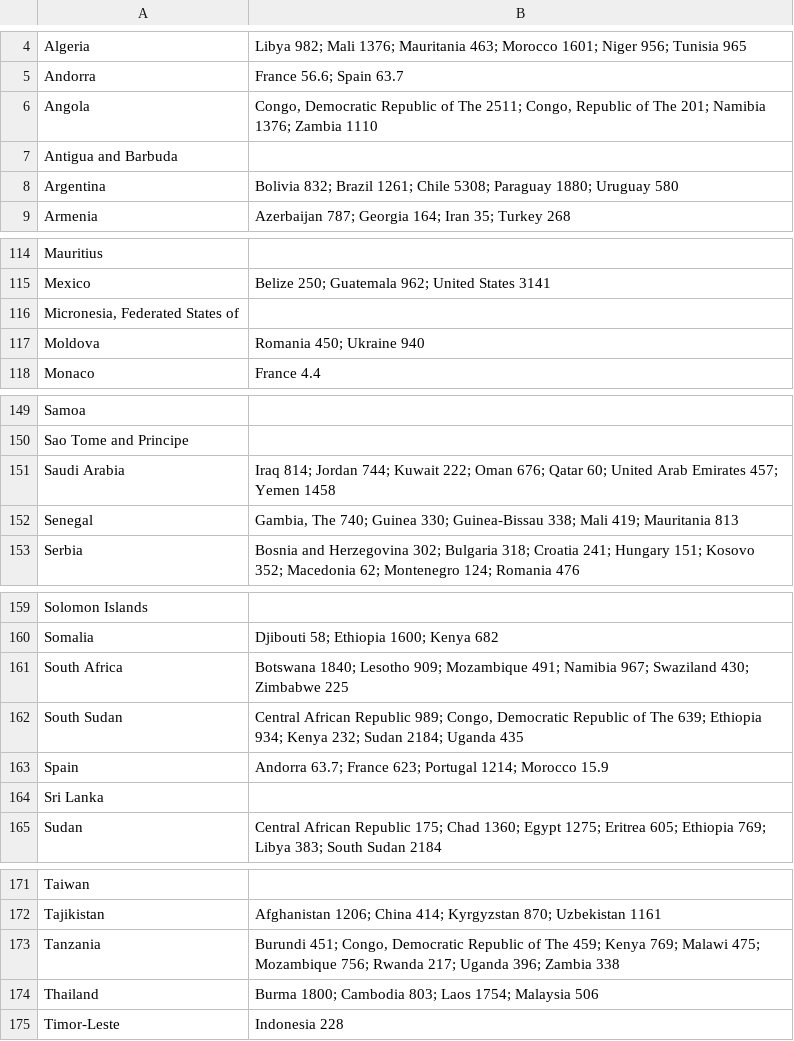
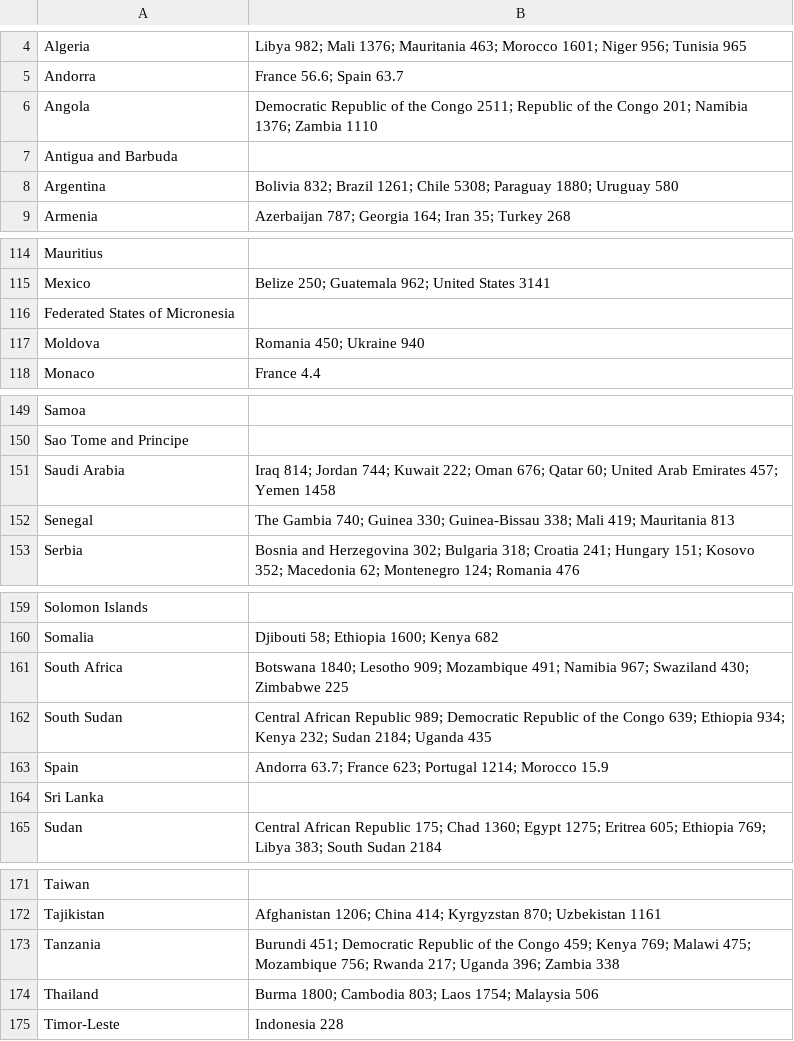
Before and after one commit to WHOteam/rawdata, a CSV file: borders.csv, drawn as a sheet; only a part is shown, gaps mark what is left out; the diff covers the shown part only.

```diff
--- a/borders.csv
+++ b/borders.csv
@@ -5,3 +5,3 @@ Algeria,Libya 982; Mali 1376; Mauritania 463; Morocco 1601; Niger 956; Tunisia 9
 Andorra,France 56.6; Spain 63.7
-Angola,"Congo, Democratic Republic of The 2511; Congo, Republic of The 201; Namibia 1376; Zambia 1110"
+Angola,Democratic Republic of the Congo 2511; Republic of the Congo 201; Namibia 1376; Zambia 1110
 Antigua and Barbuda,
@@ -115,3 +115,3 @@ Mauritius,
 Mexico,Belize 250; Guatemala 962; United States 3141
-"Micronesia, Federated States of",
+Federated States of Micronesia,
 Moldova,Romania 450; Ukraine 940
@@ -151,3 +151,3 @@ Sao Tome and Principe,
 Saudi Arabia,Iraq 814; Jordan 744; Kuwait 222; Oman 676; Qatar 60; United Arab Emirates 457; Yemen 1458
-Senegal,"Gambia, The 740; Guinea 330; Guinea-Bissau 338; Mali 419; Mauritania 813"
+Senegal,The Gambia 740; Guinea 330; Guinea-Bissau 338; Mali 419; Mauritania 813
 Serbia,Bosnia and Herzegovina 302; Bulgaria 318; Croatia 241; Hungary 151; Kosovo 352; Macedonia 62; Montenegro 124; Romania 476
@@ -161,3 +161,3 @@ Somalia,Djibouti 58; Ethiopia 1600; Kenya 682
 South Africa,Botswana 1840; Lesotho 909; Mozambique 491; Namibia 967; Swaziland 430; Zimbabwe 225
-South Sudan,"Central African Republic 989; Congo, Democratic Republic of The 639; Ethiopia 934; Kenya 232; Sudan 2184; Uganda 435"
+South Sudan,Central African Republic 989; Democratic Republic of the Congo 639; Ethiopia 934; Kenya 232; Sudan 2184; Uganda 435
 Spain,Andorra 63.7; France 623; Portugal 1214; Morocco 15.9
@@ -172,3 +172,3 @@ Taiwan,
 Tajikistan,Afghanistan 1206; China 414; Kyrgyzstan 870; Uzbekistan 1161
-Tanzania,"Burundi 451; Congo, Democratic Republic of The 459; Kenya 769; Malawi 475; Mozambique 756; Rwanda 217; Uganda 396; Zambia 338"
+Tanzania,Burundi 451; Democratic Republic of the Congo 459; Kenya 769; Malawi 475; Mozambique 756; Rwanda 217; Uganda 396; Zambia 338
 Thailand,Burma 1800; Cambodia 803; Laos 1754; Malaysia 506
```
Also changed, not shown: 18 edited cells elsewhere in this file, obesity.csv, 1 other file.
